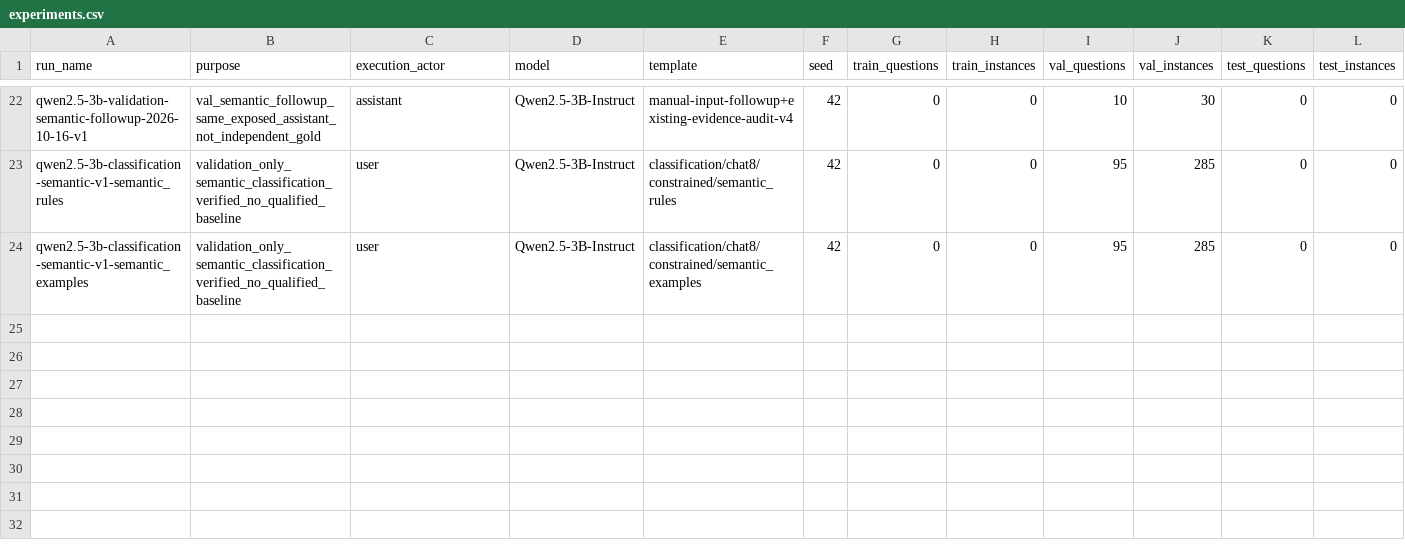
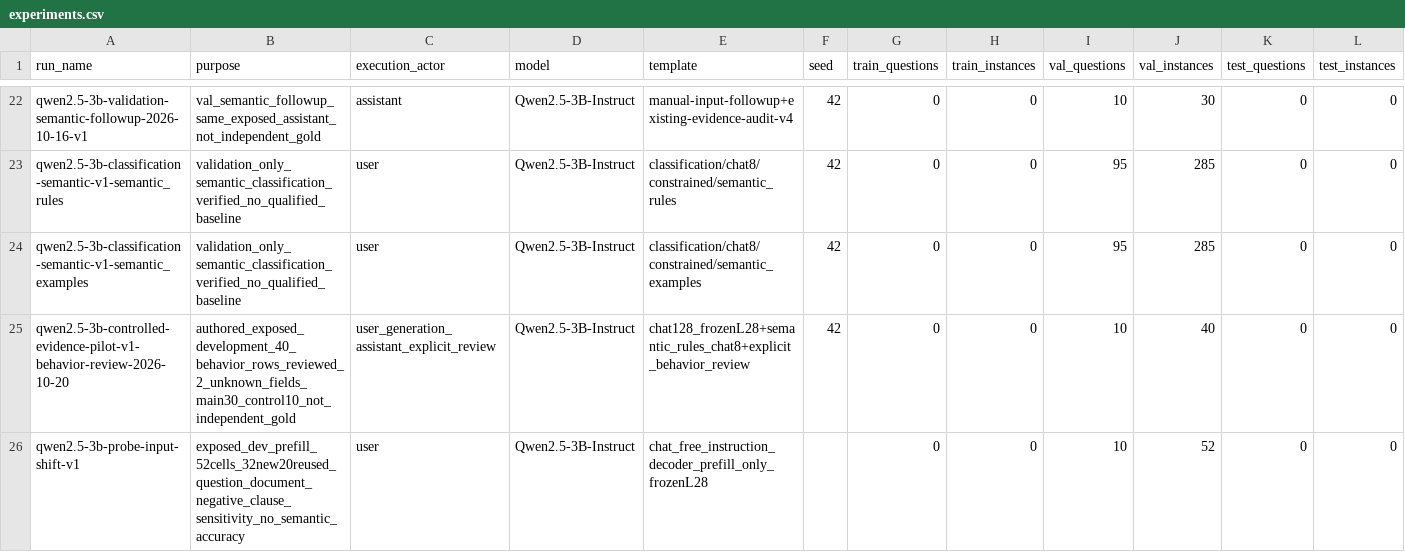
Before and after one commit to hfd9/Knowing-Before-Answering-Decoding-Language-Models-for-Reliable-RAG, a CSV file: docs/experiments.csv, drawn as a sheet; only a part is shown, gaps mark what is left out; rows hold the shown columns only; the diff names each change by its address in the sheet, - before the commit and + after, or states it on an @@ line.

```diff
--- a/docs/experiments.csv
+++ b/docs/experiments.csv
+row 25: qwen2.5-3b-controlled-evidence-pilot-v1-behavior-review-2026-10-20 | authored_exposed_development_40_behavior_rows_reviewed_2_unknown_fields_main30_control10_not_independent_gold | user_generation_assistant_explicit_review | Qwen2.5-3B-Instruct | chat128_frozenL28+semantic_rules_chat8+explicit_behavior_review | 42 | 0 | 0 | 10 | 40 | 0 | 0
+row 26: qwen2.5-3b-probe-input-shift-v1 | exposed_dev_prefill_52cells_32new20reused_question_document_negative_clause_sensitivity_no_semantic_accuracy | user | Qwen2.5-3B-Instruct | chat_free_instruction_decoder_prefill_only_frozenL28 |  | 0 | 0 | 10 | 52 | 0 | 0
```
Also changed, not shown: 34 other files.
